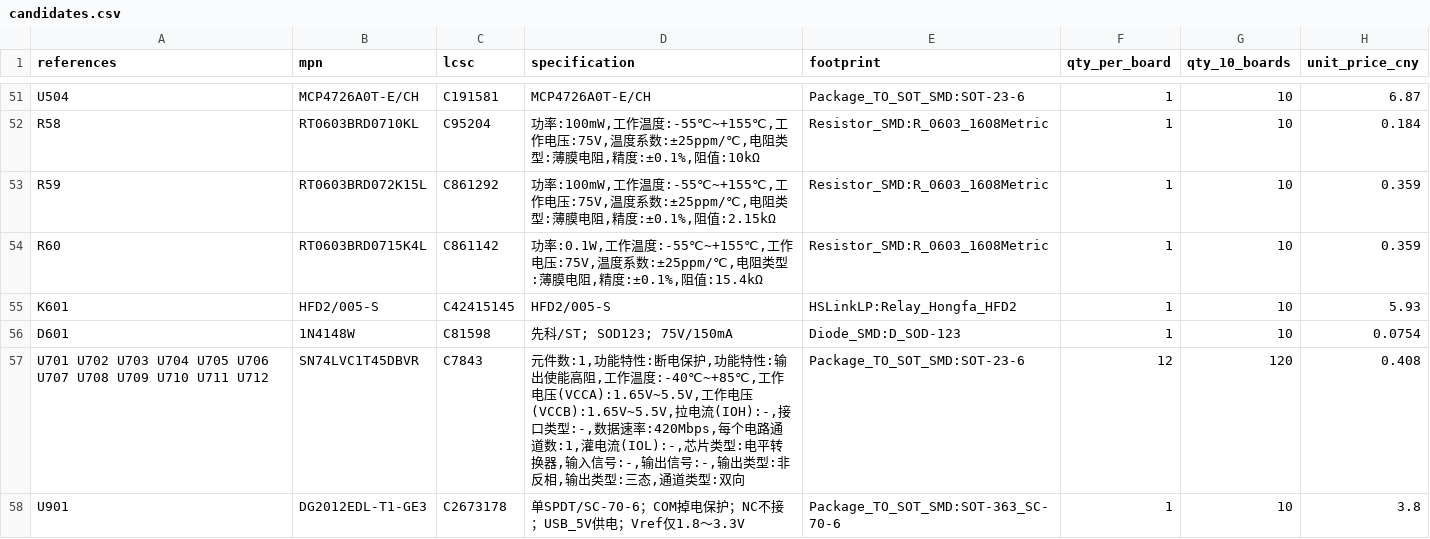
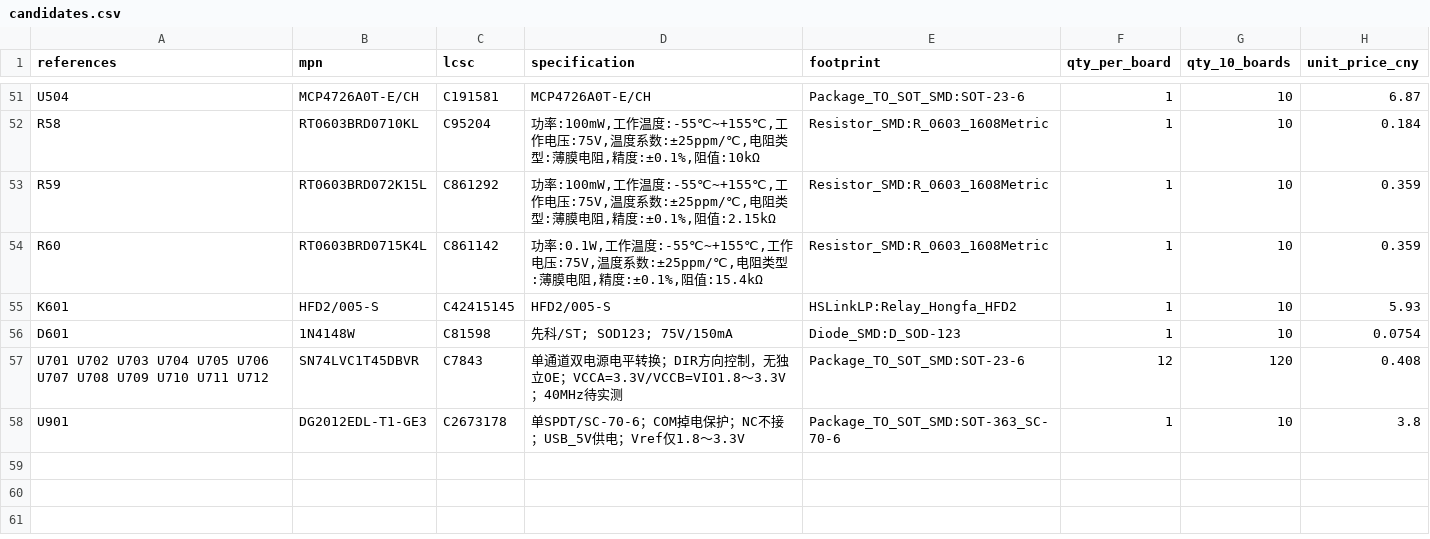
Before and after one commit to sanchuanhehe/HSLink-LP, a CSV file: hardware/bom/candidates.csv, drawn as a sheet; only a part is shown, gaps mark what is left out; the diff names each change by its address in the sheet, - before the commit and + after, or states it on an @@ line.

```diff
--- a/hardware/bom/candidates.csv
+++ b/hardware/bom/candidates.csv
-D57 (specification): 元件数:1,功能特性:断电保护,功能特性:输出使能高阻,工作温度:-40℃~+85℃,工作电压(VCCA):1.65V~5.5V,工作电压(VCCB):1.65V~5.5V,拉电流(IOH):-,接口类型:-,数据速率:420Mbps,每个电路通道数:1,灌电流(IOL):-,芯片类型:电平转换器,输入信号:-,输出信号:-,输出类型:非反相,输出类型:三态,通道类型:双向
+D57 (specification): 单通道双电源电平转换；DIR方向控制，无独立OE；VCCA=3.3V/VCCB=VIO1.8～3.3V；40MHz待实测
```
Also changed, not shown: 4 other files.
